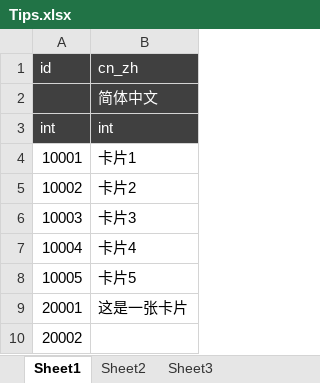
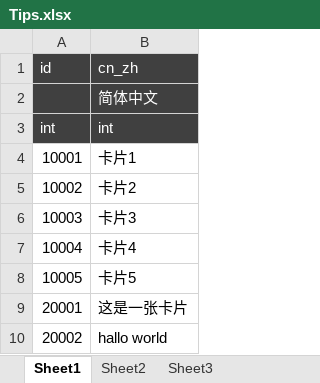
Before and after one commit to soiiink/CardDemo, an Excel workbook: excels/Tips.xlsx, sheet Sheet1, drawn as a sheet; values as stored, in another font and other column widths than the file's, no borders; the diff names each change by its address in the sheet, - before the commit and + after, or states it on an @@ line.

Commit message:
测试上传，梗概tips

```diff
--- a/excels/Tips.xlsx (sheet Sheet1)
+++ b/excels/Tips.xlsx (sheet Sheet1)
-B10 (cn_zh): (empty)
+B10 (cn_zh): hallo world
```
